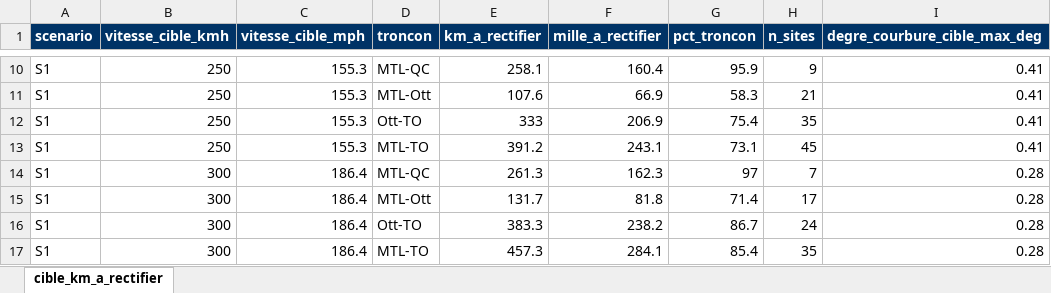
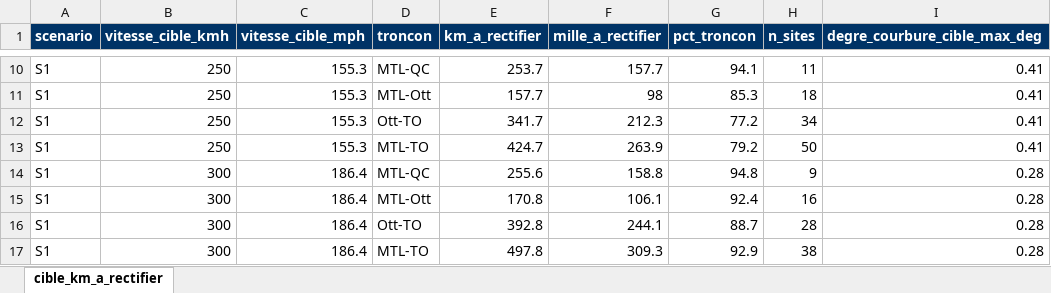
Before and after one commit to Vincent53212/corridor-via-rapport-minimal, an Excel workbook: livrables/cible_km_a_rectifier.xlsx, sheet cible_km_a_rectifier, drawn as a sheet; only a part is shown, gaps mark what is left out; values as stored, in another font and other column widths than the file's, no borders; the diff covers the shown part only; the diff names each change by its address in the sheet, - before the commit and + after, or states it on an @@ line.

```diff
--- a/livrables/cible_km_a_rectifier.xlsx (sheet cible_km_a_rectifier)
+++ b/livrables/cible_km_a_rectifier.xlsx (sheet cible_km_a_rectifier)
-E10 (km_a_rectifier): 258.1
+E10 (km_a_rectifier): 253.7
-F10 (mille_a_rectifier): 160.4
+F10 (mille_a_rectifier): 157.7
-G10 (pct_troncon): 95.9
+G10 (pct_troncon): 94.1
-H10 (n_sites): 9
+H10 (n_sites): 11
-E11 (km_a_rectifier): 107.6
+E11 (km_a_rectifier): 157.7
-F11 (mille_a_rectifier): 66.9
+F11 (mille_a_rectifier): 98
-G11 (pct_troncon): 58.3
+G11 (pct_troncon): 85.3
-H11 (n_sites): 21
+H11 (n_sites): 18
-E12 (km_a_rectifier): 333
+E12 (km_a_rectifier): 341.7
-F12 (mille_a_rectifier): 206.9
+F12 (mille_a_rectifier): 212.3
-G12 (pct_troncon): 75.4
+G12 (pct_troncon): 77.2
-H12 (n_sites): 35
+H12 (n_sites): 34
-E13 (km_a_rectifier): 391.2
+E13 (km_a_rectifier): 424.7
-F13 (mille_a_rectifier): 243.1
+F13 (mille_a_rectifier): 263.9
-G13 (pct_troncon): 73.1
+G13 (pct_troncon): 79.2
-H13 (n_sites): 45
+H13 (n_sites): 50
-E14 (km_a_rectifier): 261.3
+E14 (km_a_rectifier): 255.6
-F14 (mille_a_rectifier): 162.3
+F14 (mille_a_rectifier): 158.8
-G14 (pct_troncon): 97
+G14 (pct_troncon): 94.8
-H14 (n_sites): 7
+H14 (n_sites): 9
-E15 (km_a_rectifier): 131.7
+E15 (km_a_rectifier): 170.8
-F15 (mille_a_rectifier): 81.8
+F15 (mille_a_rectifier): 106.1
-G15 (pct_troncon): 71.4
+G15 (pct_troncon): 92.4
-H15 (n_sites): 17
+H15 (n_sites): 16
-E16 (km_a_rectifier): 383.3
+E16 (km_a_rectifier): 392.8
-F16 (mille_a_rectifier): 238.2
+F16 (mille_a_rectifier): 244.1
-G16 (pct_troncon): 86.7
+G16 (pct_troncon): 88.7
-H16 (n_sites): 24
+H16 (n_sites): 28
-E17 (km_a_rectifier): 457.3
+E17 (km_a_rectifier): 497.8
-F17 (mille_a_rectifier): 284.1
+F17 (mille_a_rectifier): 309.3
-G17 (pct_troncon): 85.4
+G17 (pct_troncon): 92.9
-H17 (n_sites): 35
+H17 (n_sites): 38
```
Also changed, not shown: 156 edited cells elsewhere in this sheet, livrables/blocs_urbains.xlsx, livrables/cible_sites_a_rectifier.xlsx, 38 other files.
